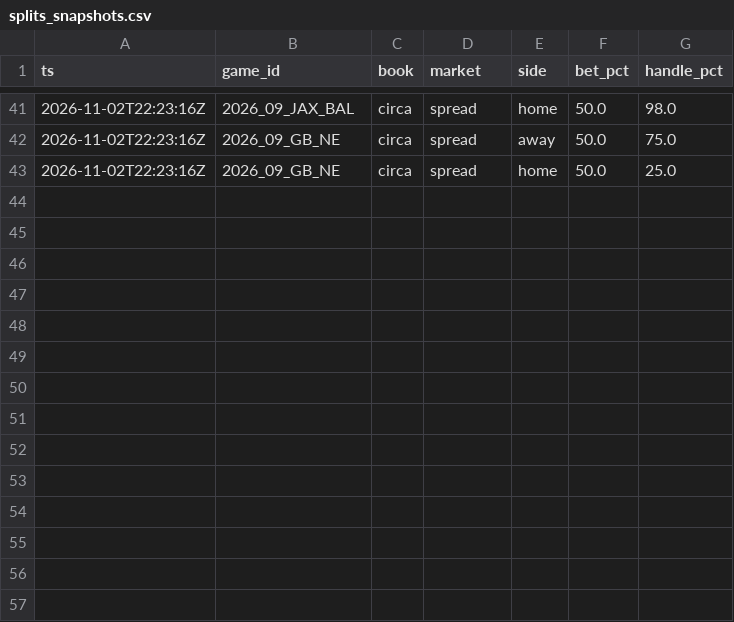
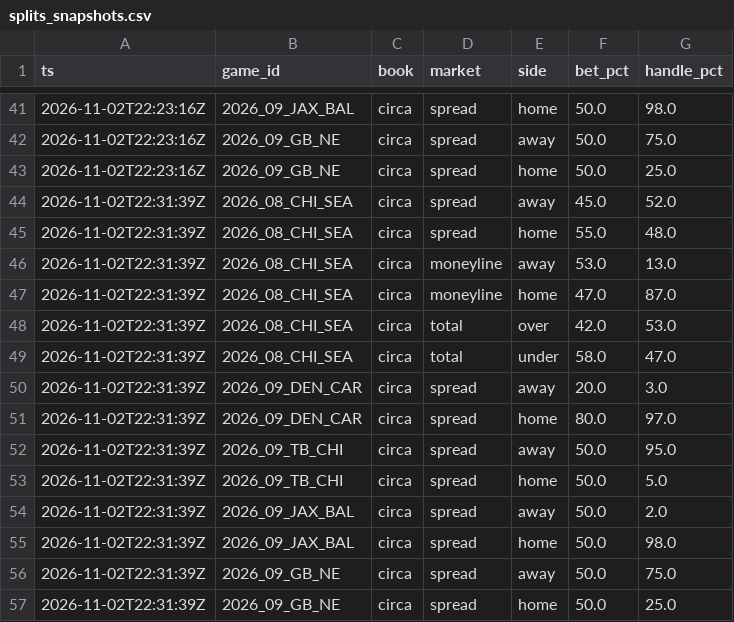
Before and after one commit to mrpoolleakrepair-mo/nfl-board, a CSV file: data/splits_snapshots.csv, drawn as a sheet; only a part is shown, gaps mark what is left out; the diff names each change by its address in the sheet, - before the commit and + after, or states it on an @@ line.

```diff
--- a/data/splits_snapshots.csv
+++ b/data/splits_snapshots.csv
+row 44: 2026-11-02T22:31:39Z | 2026_08_CHI_SEA | circa | spread | away | 45.0 | 52.0
+row 45: 2026-11-02T22:31:39Z | 2026_08_CHI_SEA | circa | spread | home | 55.0 | 48.0
+row 46: 2026-11-02T22:31:39Z | 2026_08_CHI_SEA | circa | moneyline | away | 53.0 | 13.0
+row 47: 2026-11-02T22:31:39Z | 2026_08_CHI_SEA | circa | moneyline | home | 47.0 | 87.0
+row 48: 2026-11-02T22:31:39Z | 2026_08_CHI_SEA | circa | total | over | 42.0 | 53.0
+row 49: 2026-11-02T22:31:39Z | 2026_08_CHI_SEA | circa | total | under | 58.0 | 47.0
+row 50: 2026-11-02T22:31:39Z | 2026_09_DEN_CAR | circa | spread | away | 20.0 | 3.0
+row 51: 2026-11-02T22:31:39Z | 2026_09_DEN_CAR | circa | spread | home | 80.0 | 97.0
+row 52: 2026-11-02T22:31:39Z | 2026_09_TB_CHI | circa | spread | away | 50.0 | 95.0
+row 53: 2026-11-02T22:31:39Z | 2026_09_TB_CHI | circa | spread | home | 50.0 | 5.0
+row 54: 2026-11-02T22:31:39Z | 2026_09_JAX_BAL | circa | spread | away | 50.0 | 2.0
+row 55: 2026-11-02T22:31:39Z | 2026_09_JAX_BAL | circa | spread | home | 50.0 | 98.0
+row 56: 2026-11-02T22:31:39Z | 2026_09_GB_NE | circa | spread | away | 50.0 | 75.0
+row 57: 2026-11-02T22:31:39Z | 2026_09_GB_NE | circa | spread | home | 50.0 | 25.0
```
Also changed, not shown: data/caesars_periods.csv, data/upcoming_games.csv, 3 other files.
